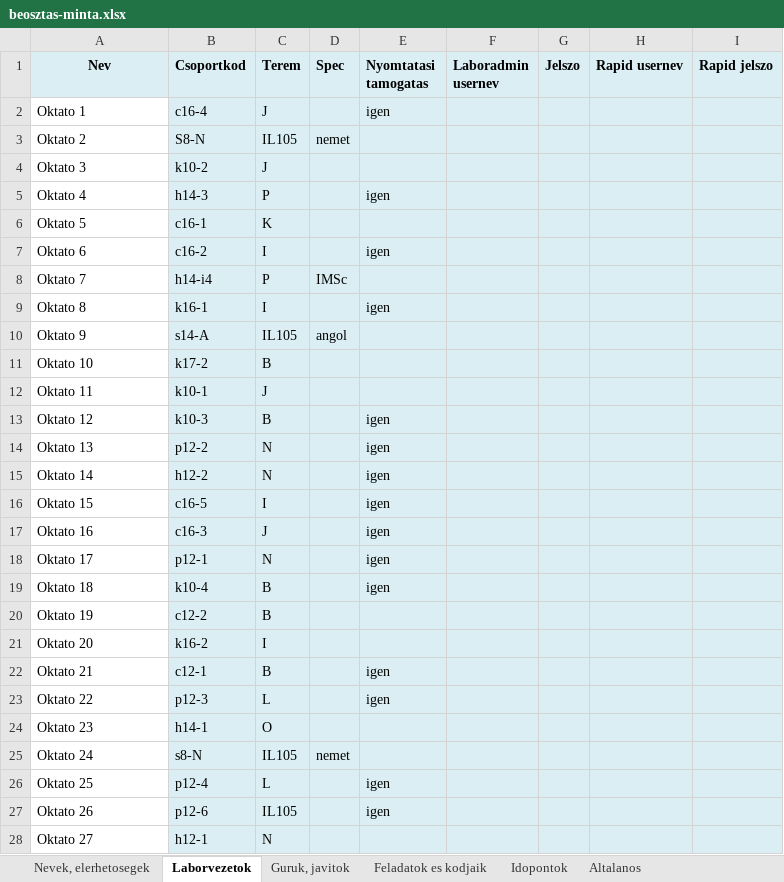
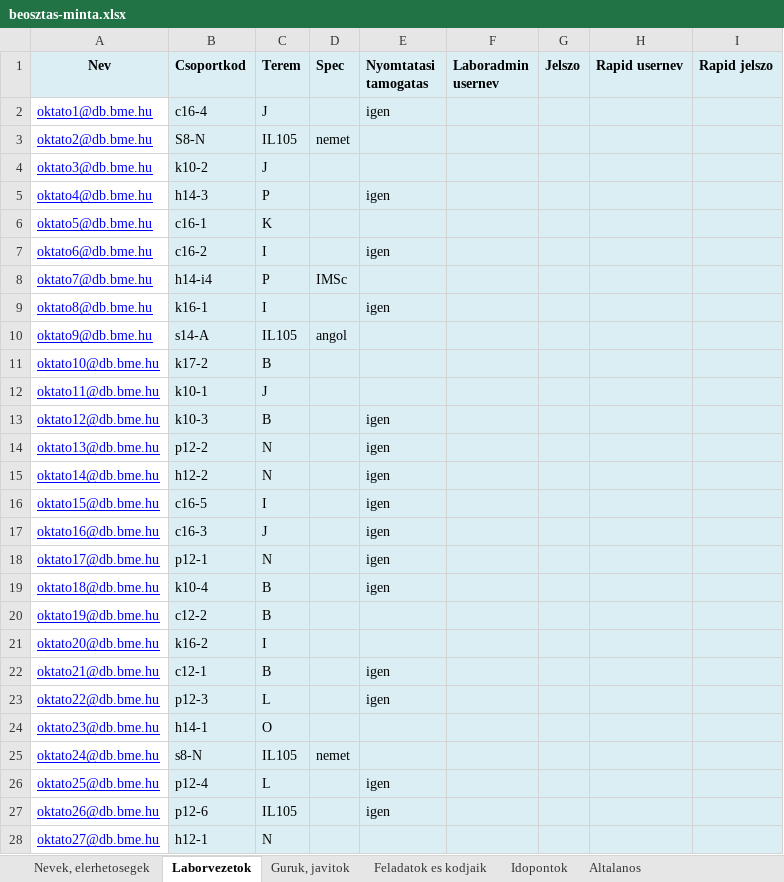
Before and after one commit to bme-db-lab/szglab5-backend, an Excel workbook: courses/VM010/xls-data/beosztas-minta.xlsx, sheet Laborvezetok, drawn as a sheet; only a part is shown; values as stored, in another font and other column widths than the file's, no borders; charts and pictures not drawn; the diff covers the shown part only; the diff names each change by its address in the sheet, - before the commit and + after, or states it on an @@ line.

Commit message:
change test xls to match parser

```diff
--- a/courses/VM010/xls-data/beosztas-minta.xlsx (sheet Laborvezetok)
+++ b/courses/VM010/xls-data/beosztas-minta.xlsx (sheet Laborvezetok)
-A2 (Nev): Oktato 1
+A2 (Nev): oktato1@db.bme.hu
@@ A2:A28 underline: off → on, text colour: black → #0000FF @@
-A3 (Nev): Oktato 2
+A3 (Nev): oktato2@db.bme.hu
-A4 (Nev): Oktato 3
+A4 (Nev): oktato3@db.bme.hu
-A5 (Nev): Oktato 4
+A5 (Nev): oktato4@db.bme.hu
-A6 (Nev): Oktato 5
+A6 (Nev): oktato5@db.bme.hu
-A7 (Nev): Oktato 6
+A7 (Nev): oktato6@db.bme.hu
-A8 (Nev): Oktato 7
+A8 (Nev): oktato7@db.bme.hu
-A9 (Nev): Oktato 8
+A9 (Nev): oktato8@db.bme.hu
-A10 (Nev): Oktato 9
+A10 (Nev): oktato9@db.bme.hu
-A11 (Nev): Oktato 10
+A11 (Nev): oktato10@db.bme.hu
-A12 (Nev): Oktato 11
+A12 (Nev): oktato11@db.bme.hu
-A13 (Nev): Oktato 12
+A13 (Nev): oktato12@db.bme.hu
-A14 (Nev): Oktato 13
+A14 (Nev): oktato13@db.bme.hu
-A15 (Nev): Oktato 14
+A15 (Nev): oktato14@db.bme.hu
-A16 (Nev): Oktato 15
+A16 (Nev): oktato15@db.bme.hu
-A17 (Nev): Oktato 16
+A17 (Nev): oktato16@db.bme.hu
-A18 (Nev): Oktato 17
+A18 (Nev): oktato17@db.bme.hu
-A19 (Nev): Oktato 18
+A19 (Nev): oktato18@db.bme.hu
-A20 (Nev): Oktato 19
+A20 (Nev): oktato19@db.bme.hu
-A21 (Nev): Oktato 20
+A21 (Nev): oktato20@db.bme.hu
-A22 (Nev): Oktato 21
+A22 (Nev): oktato21@db.bme.hu
-A23 (Nev): Oktato 22
+A23 (Nev): oktato22@db.bme.hu
-A24 (Nev): Oktato 23
+A24 (Nev): oktato23@db.bme.hu
-A25 (Nev): Oktato 24
+A25 (Nev): oktato24@db.bme.hu
-A26 (Nev): Oktato 25
+A26 (Nev): oktato25@db.bme.hu
-A27 (Nev): Oktato 26
+A27 (Nev): oktato26@db.bme.hu
-A28 (Nev): Oktato 27
+A28 (Nev): oktato27@db.bme.hu
```
Also changed, not shown: 3 edited cells and cell formats elsewhere in this sheet, charts or pictures.
